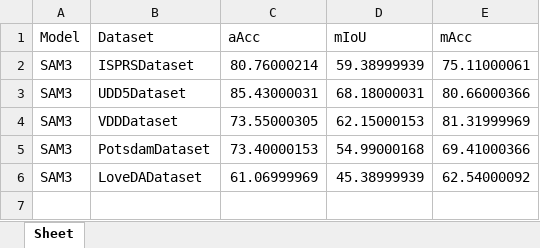
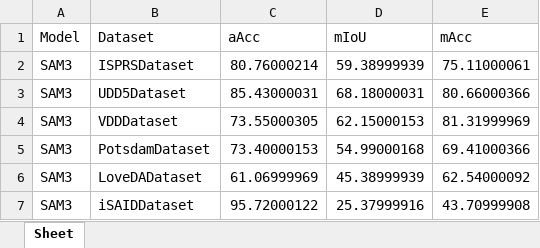
Before and after one commit to Zlittlemoon/SegEarth-OV-3, an Excel workbook: results_OV3heads_softprompt_only_2_3M.xlsx, sheet Sheet, drawn as a sheet; values as stored, in another font and other column widths than the file's, no borders; the diff names each change by its address in the sheet, - before the commit and + after, or states it on an @@ line.

```diff
--- a/results_OV3heads_softprompt_only_2_3M.xlsx (sheet Sheet)
+++ b/results_OV3heads_softprompt_only_2_3M.xlsx (sheet Sheet)
+row 7: SAM3 | iSAIDDataset | 95.72000122 | 25.37999916 | 43.70999908
```
Also changed, not shown: 2 other files.
